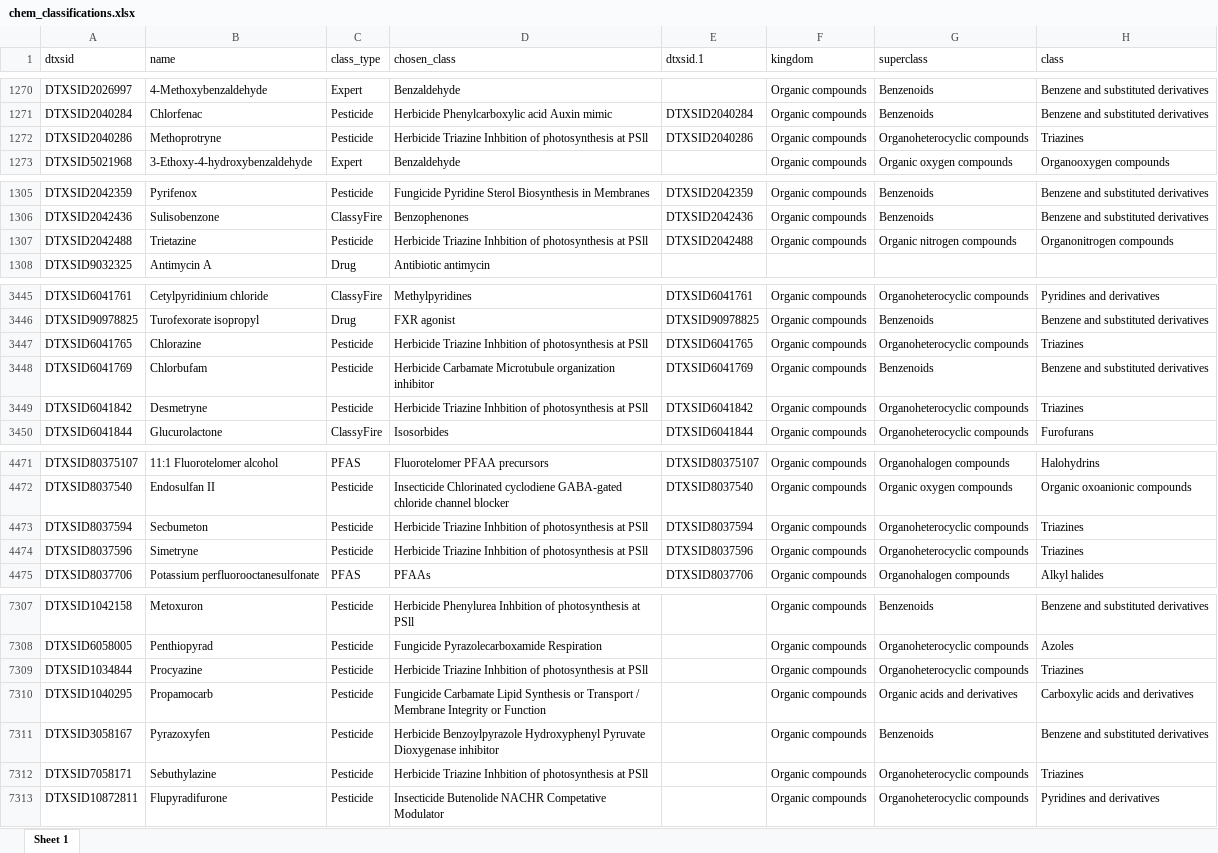
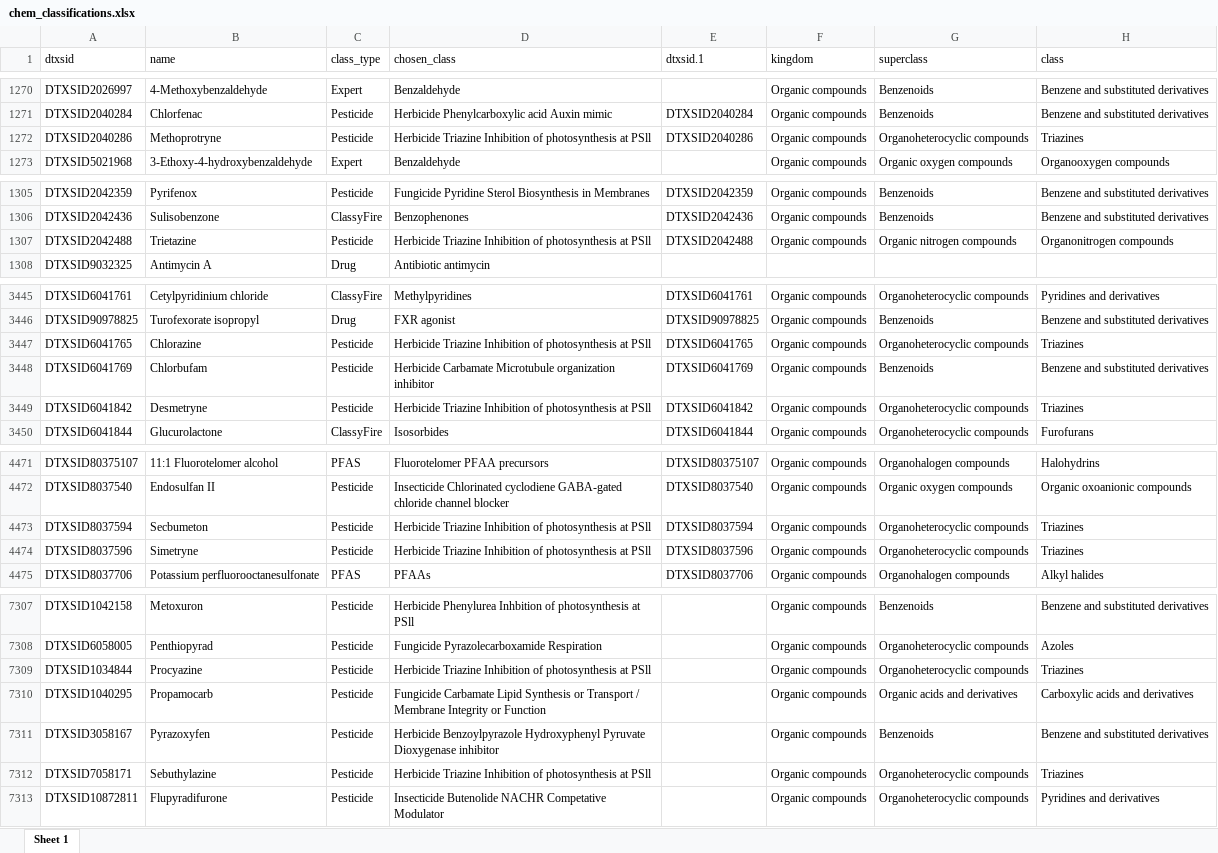
Before and after one commit to USEPA/CompTox-thyroid-httk, an Excel workbook: data/chem_classifications.xlsx, sheet Sheet 1, drawn as a sheet; only a part is shown, gaps mark what is left out; values as stored, in another font and other column widths than the file's, no borders; the diff covers the shown part only; the diff names each change by its address in the sheet, - before the commit and + after, or states it on an @@ line.

Commit message:
fixed typo in classifications file

```diff
--- a/data/chem_classifications.xlsx (sheet Sheet 1)
+++ b/data/chem_classifications.xlsx (sheet Sheet 1)
-D1272 (chosen_class): Herbicide Triazine Inhbition of photosynthesis…
+D1272 (chosen_class): Herbicide Triazine Inhibition of photosynthesis…
-D1307 (chosen_class): Herbicide Triazine Inhbition of photosynthesis…
+D1307 (chosen_class): Herbicide Triazine Inhibition of photosynthesis…
-D3447 (chosen_class): Herbicide Triazine Inhbition of photosynthesis…
+D3447 (chosen_class): Herbicide Triazine Inhibition of photosynthesis…
-D3449 (chosen_class): Herbicide Triazine Inhbition of photosynthesis…
+D3449 (chosen_class): Herbicide Triazine Inhibition of photosynthesis…
-D4473:D4474 (chosen_class): Herbicide Triazine Inhbition of photosynthesis…
+D4473:D4474 (chosen_class): Herbicide Triazine Inhibition of photosynthesis…
-D7309 (chosen_class): Herbicide Triazine Inhbition of photosynthesis…
+D7309 (chosen_class): Herbicide Triazine Inhibition of photosynthesis…
-D7312 (chosen_class): Herbicide Triazine Inhbition of photosynthesis…
+D7312 (chosen_class): Herbicide Triazine Inhibition of photosynthesis…
```
Also changed, not shown: 16 edited cells elsewhere in this sheet.
